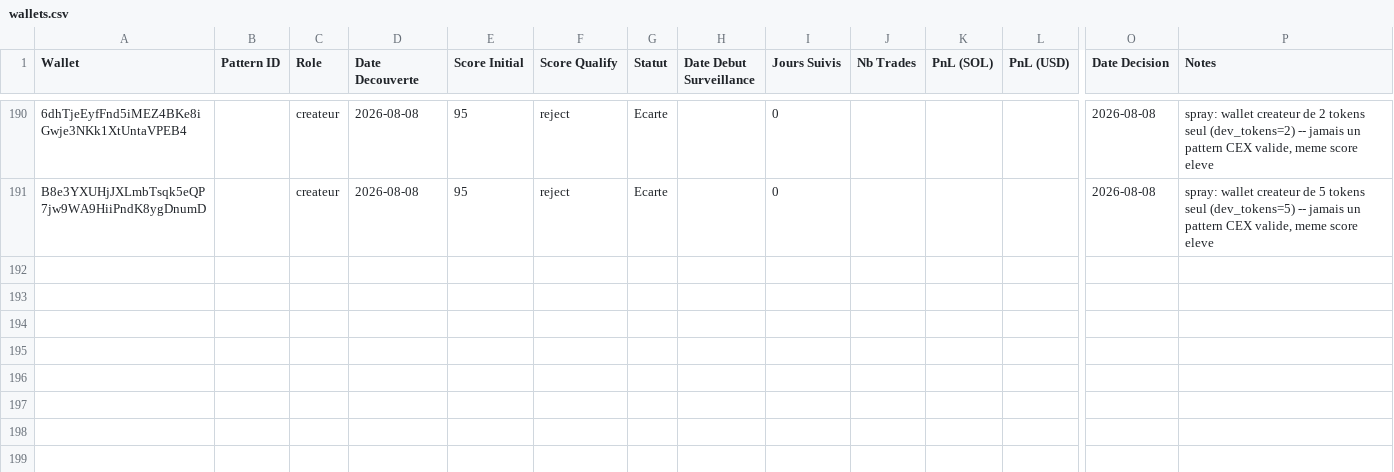
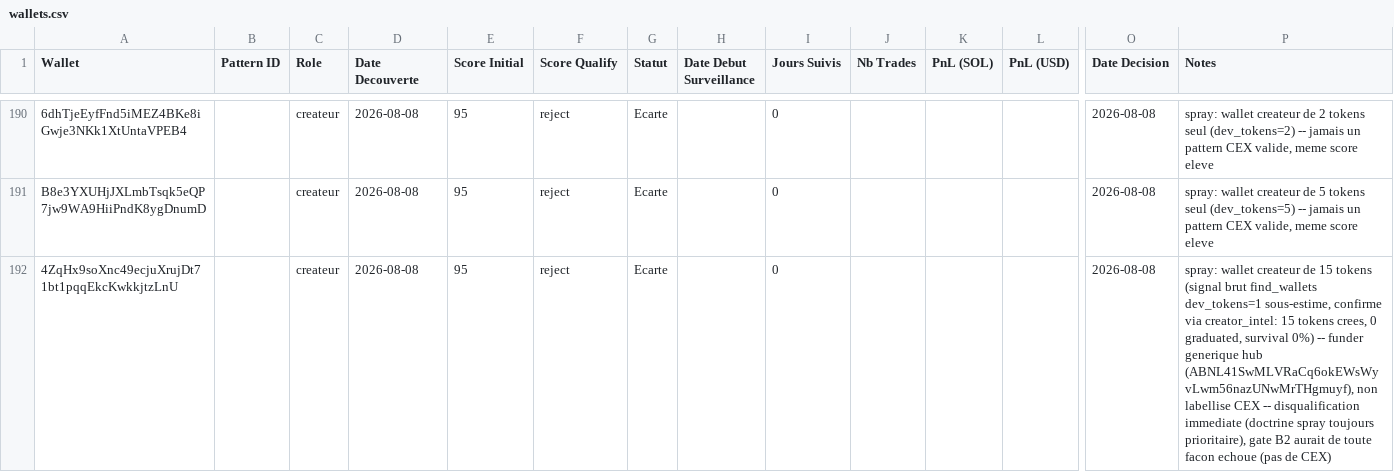
Before and after one commit to LEAYZ1222/RuggerAnalyzer, a CSV file: data/wallets.csv, drawn as a sheet; only a part is shown, gaps mark what is left out; rows hold the shown columns only; the diff names each change by its address in the sheet, - before the commit and + after, or states it on an @@ line.

Commit message:
Rugger Scanner 2026-08-08 17:22 UTC: A=0 maj B=1 evalue (0/1)

```diff
--- a/data/wallets.csv
+++ b/data/wallets.csv
+row 192: 4ZqHx9soXnc49ecjuXrujDt71bt1pqqEkcKwkkjtzLnU |  | createur | 2026-08-08 | 95 | reject | Ecarte |  | 0 |  |  |  | 2026-08-08 | spray: wallet createur de 15 tokens (signal brut find_wallets dev_tokens=1 sous-estime, confirme via creator_intel: 15 tokens crees, 0 graduated, survival 0%) -- funder generique hub (ABNL41SwMLVRaCq6okEWsWyvLwm56nazUNwMrTHgmuyf), non labellise CEX -- disqualification immediate (doctrine spray toujours prioritaire), gate B2 aurait de toute facon echoue (pas de CEX)
```
